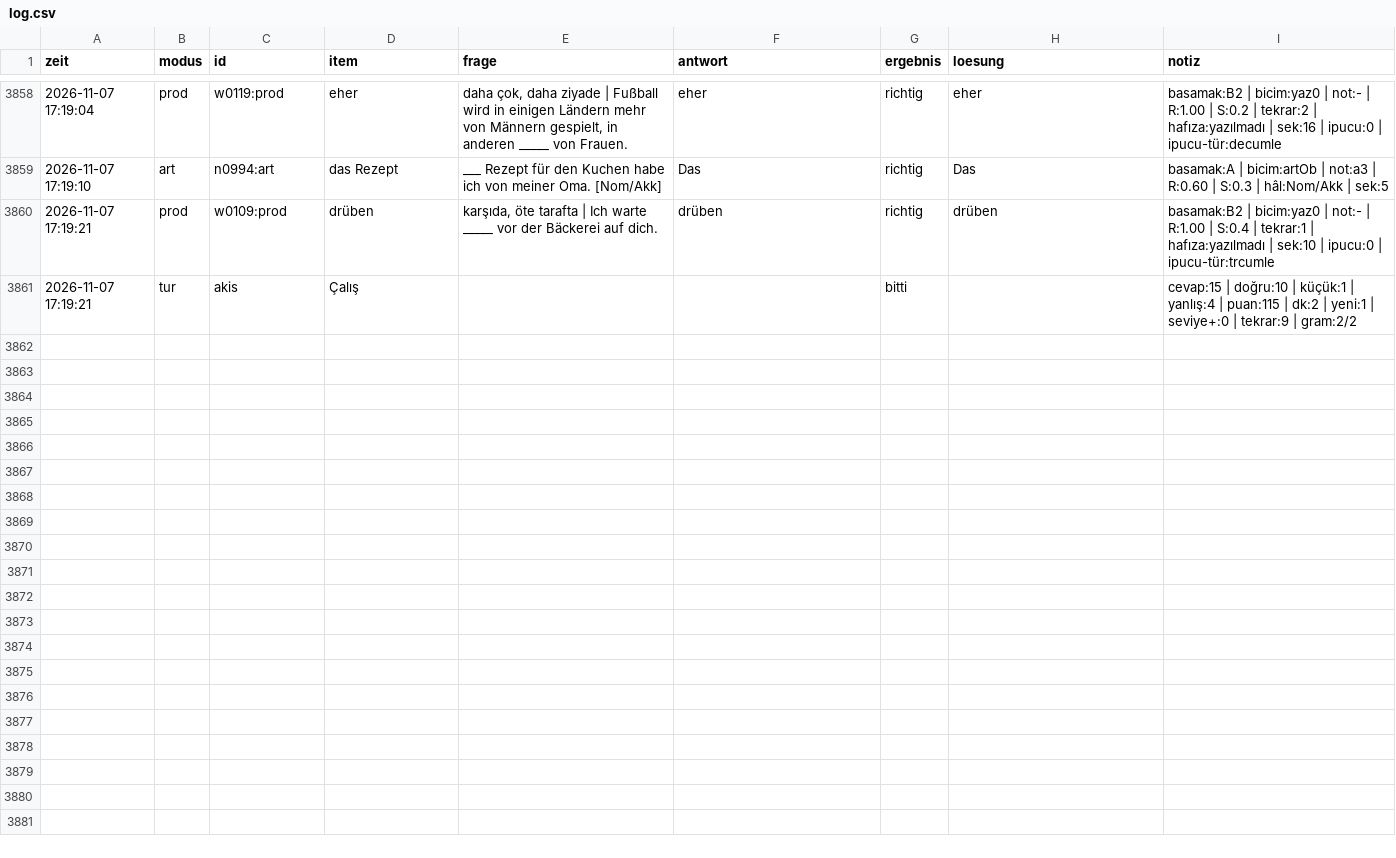
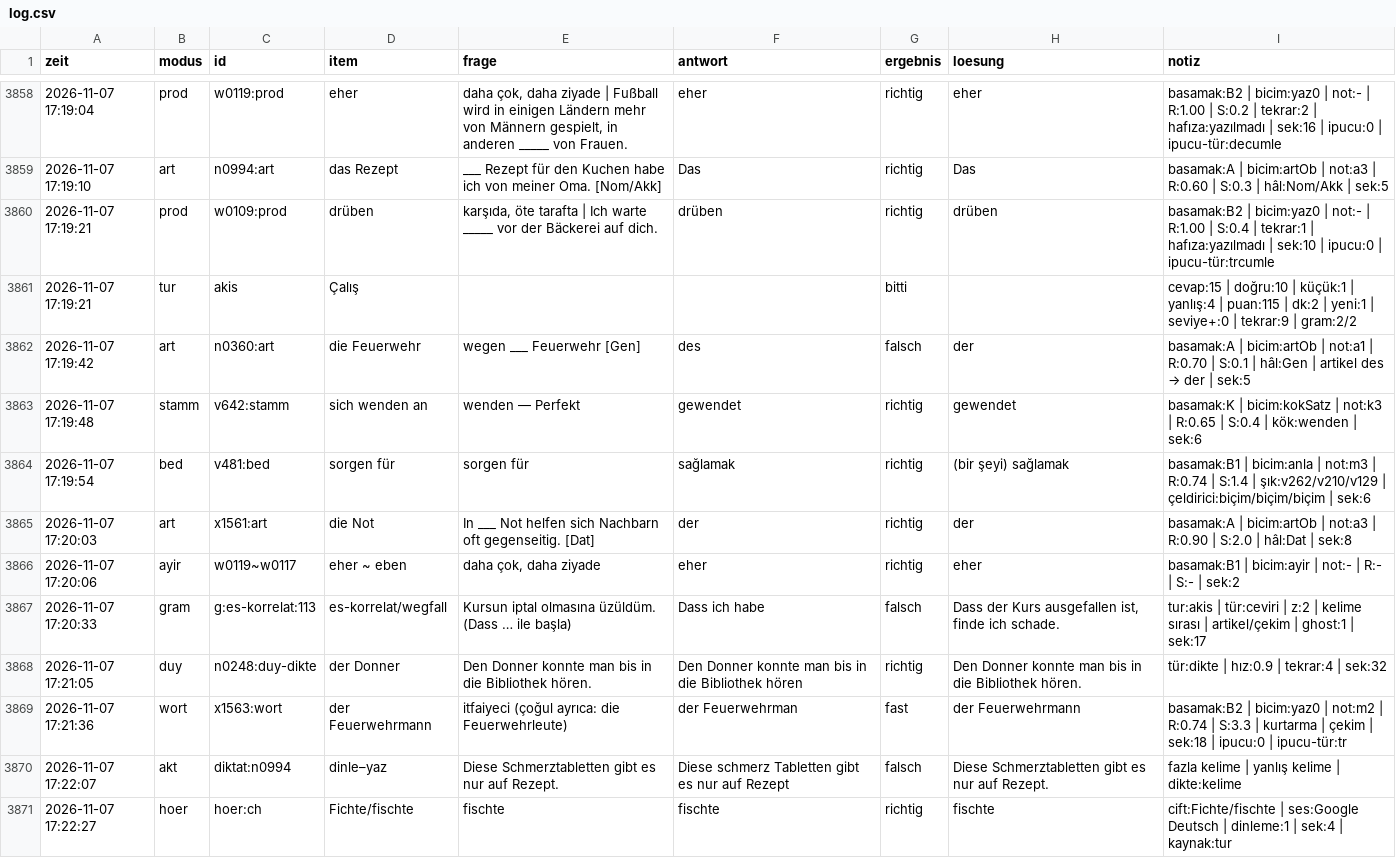
Before and after one commit to TunaArslankaya/Almanca-Tekrar, a CSV file: log/log.csv, drawn as a sheet; only a part is shown, gaps mark what is left out; the diff names each change by its address in the sheet, - before the commit and + after, or states it on an @@ line.

Commit message:
log: 10 cevap

```diff
--- a/log/log.csv
+++ b/log/log.csv
+row 3862: 2026-11-07 17:19:42 | art | n0360:art | die Feuerwehr | wegen ___ Feuerwehr [Gen] | des | falsch | der | basamak:A | bicim:artOb | not:a1 | R:0.70 | S:0.1 | hâl:Gen | artikel des → der | sek:5
+row 3863: 2026-11-07 17:19:48 | stamm | v642:stamm | sich wenden an | wenden — Perfekt | gewendet | richtig | gewendet | basamak:K | bicim:kokSatz | not:k3 | R:0.65 | S:0.4 | kök:wenden | sek:6
+row 3864: 2026-11-07 17:19:54 | bed | v481:bed | sorgen für | sorgen für | sağlamak | richtig | (bir şeyi) sağlamak | basamak:B1 | bicim:anla | not:m3 | R:0.74 | S:1.4 | şık:v262/v210/v129 | çeldirici:biçim/biçim/biçim | sek:6
+row 3865: 2026-11-07 17:20:03 | art | x1561:art | die Not | In ___ Not helfen sich Nachbarn oft gegenseitig. [Dat] | der | richtig | der | basamak:A | bicim:artOb | not:a3 | R:0.90 | S:2.0 | hâl:Dat | sek:8
+row 3866: 2026-11-07 17:20:06 | ayir | w0119~w0117 | eher ~ eben | daha çok, daha ziyade | eher | richtig | eher | basamak:B1 | bicim:ayir | not:- | R:- | S:- | sek:2
+row 3867: 2026-11-07 17:20:33 | gram | g:es-korrelat:113 | es-korrelat/wegfall | Kursun iptal olmasına üzüldüm. (Dass … ile başla) | Dass ich habe | falsch | Dass der Kurs ausgefallen ist, finde ich schade. | tur:akis | tür:ceviri | z:2 | kelime sırası | artikel/çekim | ghost:1 | sek:17
+row 3868: 2026-11-07 17:21:05 | duy | n0248:duy-dikte | der Donner | Den Donner konnte man bis in die Bibliothek hören. | Den Donner konnte man bis in die Bibliothek hören | richtig | Den Donner konnte man bis in die Bibliothek hören. | tür:dikte | hız:0.9 | tekrar:4 | sek:32
+row 3869: 2026-11-07 17:21:36 | wort | x1563:wort | der Feuerwehrmann | itfaiyeci (çoğul ayrıca: die Feuerwehrleute) | der Feuerwehrman | fast | der Feuerwehrmann | basamak:B2 | bicim:yaz0 | not:m2 | R:0.74 | S:3.3 | kurtarma | çekim | sek:18 | ipucu:0 | ipucu-tür:tr
+row 3870: 2026-11-07 17:22:07 | akt | diktat:n0994 | dinle–yaz | Diese Schmerztabletten gibt es nur auf Rezept. | Diese schmerz Tabletten gibt es nur auf Rezept | falsch | Diese Schmerztabletten gibt es nur auf Rezept. | fazla kelime | yanlış kelime | dikte:kelime
+row 3871: 2026-11-07 17:22:27 | hoer | hoer:ch | Fichte/fischte | fischte | fischte | richtig | fischte | cift:Fichte/fischte | ses:Google Deutsch | dinleme:1 | sek:4 | kaynak:tur
```
